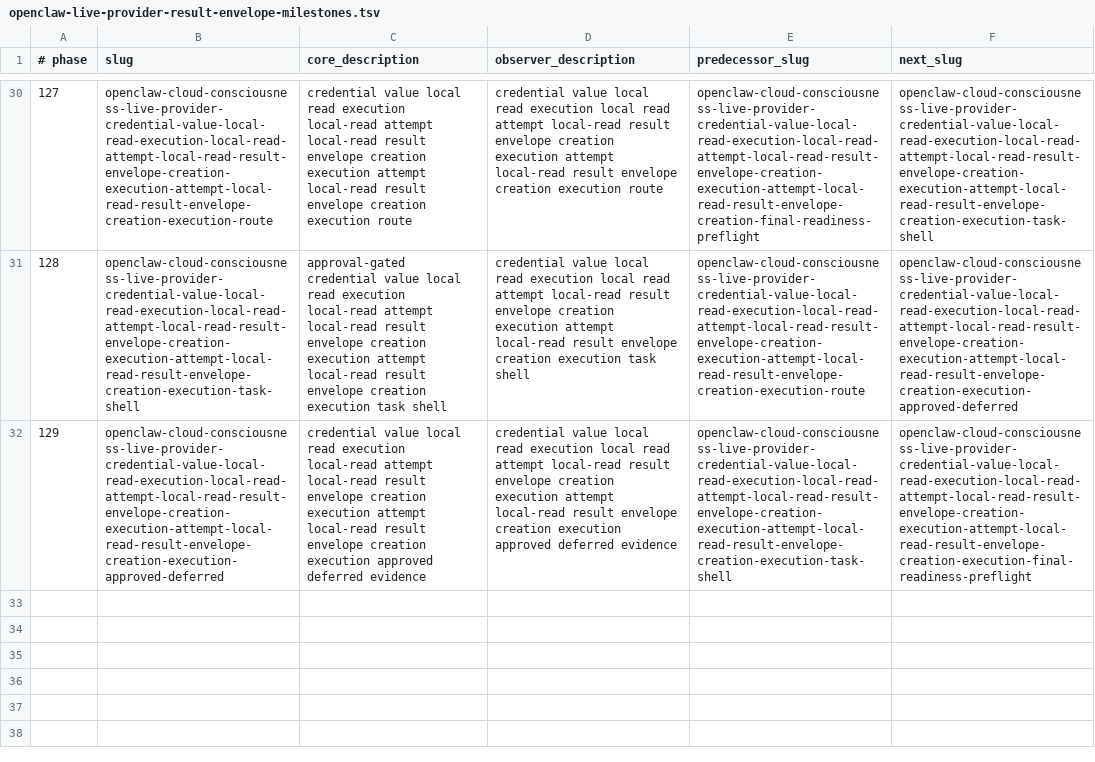
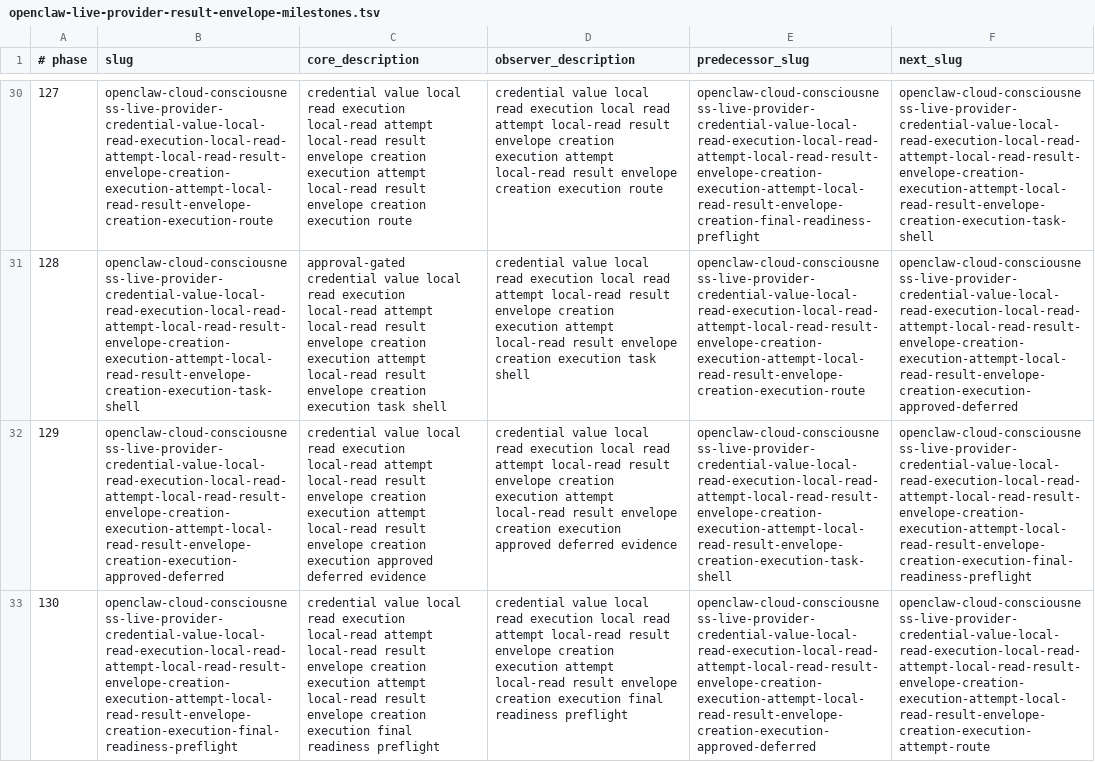
Before and after one commit to EdVulcan/OpenClaw_On_NixOS, a TSV file: nix/scripts/openclaw-live-provider-result-envelope-milestones.tsv, drawn as a sheet; only a part is shown, gaps mark what is left out; the diff names each change by its address in the sheet, - before the commit and + after, or states it on an @@ line.

Commit message:
Add Phase 130 local-read result envelope execution readiness

```diff
--- a/nix/scripts/openclaw-live-provider-result-envelope-milestones.tsv
+++ b/nix/scripts/openclaw-live-provider-result-envelope-milestones.tsv
+row 33: 130 | openclaw-cloud-consciousness-live-provider-credential-value-local-read-execution-local-read-attempt-local-read-result-envelope-creation-execution-attempt-local-read-result-envelope-creation-execution-final-readiness-preflight | credential value local read execution local-read attempt local-read result envelope creation execution attempt local-read result envelope creation execution final readiness preflight | credential value local read execution local read attempt local-read result envelope creation execution attempt local-read result envelope creation execution final readiness preflight | openclaw-cloud-consciousness-live-provider-credential-value-local-read-execution-local-read-attempt-local-read-result-envelope-creation-execution-attempt-local-read-result-envelope-creation-execution-approved-deferred | openclaw-cloud-consciousness-live-provider-credential-value-local-read-execution-local-read-attempt-local-read-result-envelope-creation-execution-attempt-local-read-result-envelope-creation-execution-attempt-route
```
Also changed, not shown: nix/scripts/dev-milestone-checks.tsv, 20 other files.
